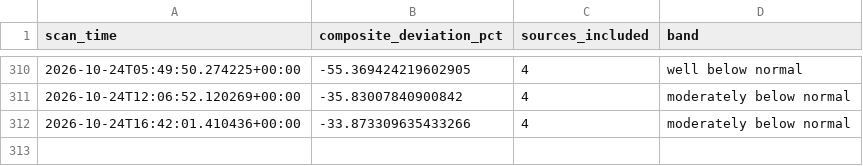
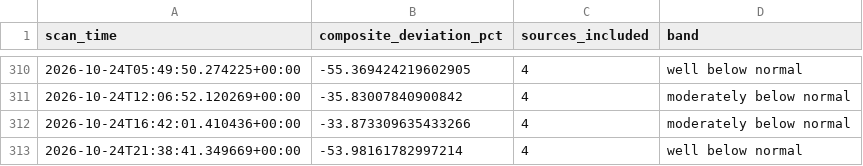
Before and after one commit to andrejsvorobjovs/baltic-monitor-site, a CSV file: escalation_export.csv, drawn as a sheet; only a part is shown, gaps mark what is left out; the diff names each change by its address in the sheet, - before the commit and + after, or states it on an @@ line.

```diff
--- a/escalation_export.csv
+++ b/escalation_export.csv
+row 313: 2026-10-24T21:38:41.349669+00:00 | -53.98161782997214 | 4 | well below normal
```
Also changed, not shown: history_export.csv, 4 other files.
